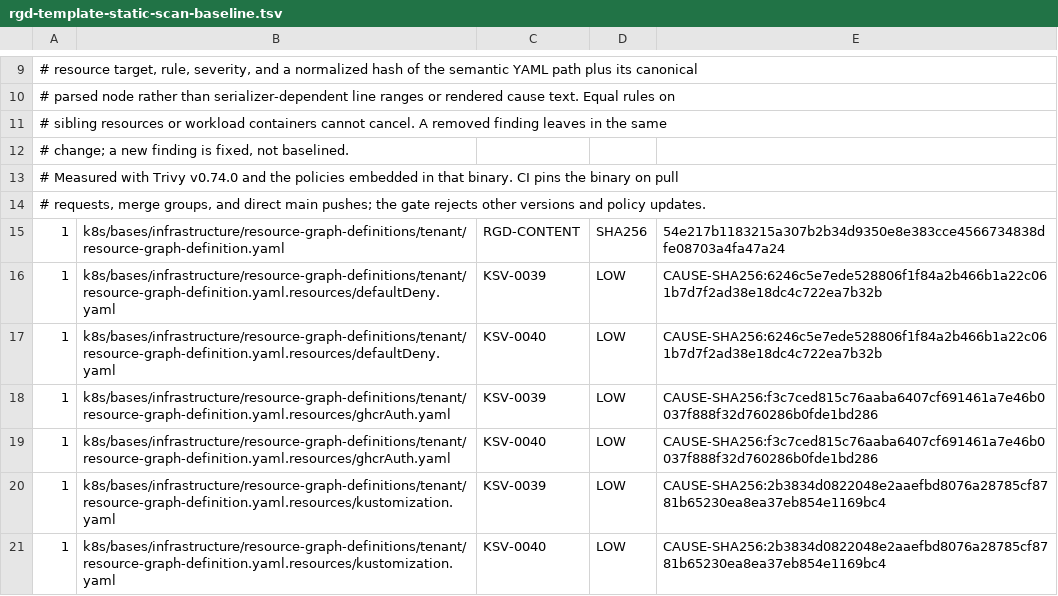
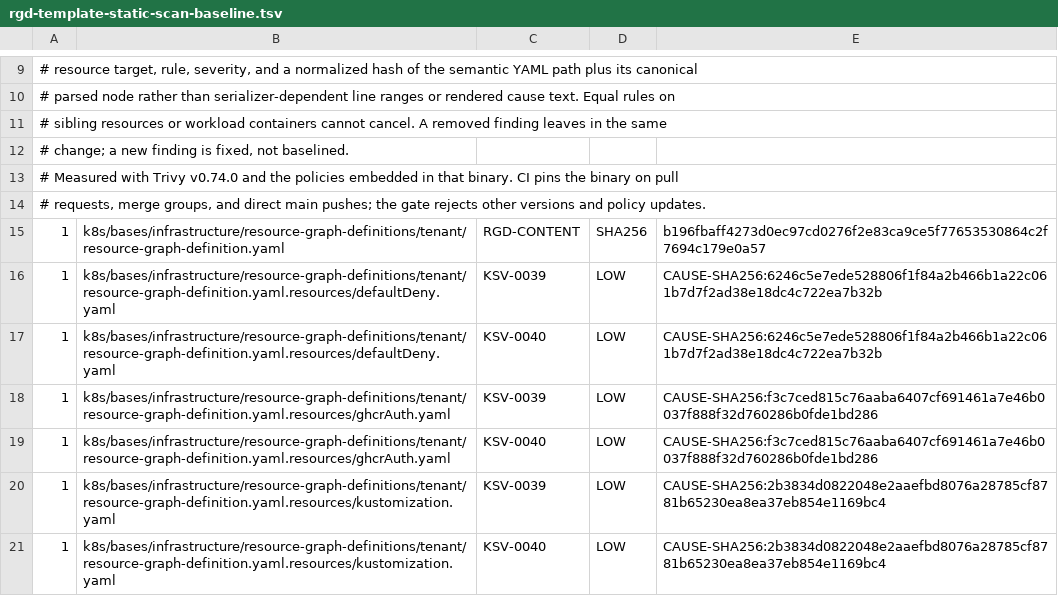
Before and after one commit to devantler-tech/platform, a TSV file: scripts/rgd-template-static-scan-baseline.tsv, drawn as a sheet; only a part is shown, gaps mark what is left out.

```diff
--- a/scripts/rgd-template-static-scan-baseline.tsv
+++ b/scripts/rgd-template-static-scan-baseline.tsv
@@ -14,3 +14,3 @@
 # requests, merge groups, and direct main pushes; the gate rejects other versions and policy updates.
-1	k8s/bases/infrastructure/resource-graph-definitions/tenant/resource-graph-definition.yaml	RGD-CONTENT	SHA256	54e217b1183215a307b2b34d9350e8e383cce4566734838dfe08703a4fa47a24
+1	k8s/bases/infrastructure/resource-graph-definitions/tenant/resource-graph-definition.yaml	RGD-CONTENT	SHA256	b196fbaff4273d0ec97cd0276f2e83ca9ce5f77653530864c2f7694c179e0a57
 1	k8s/bases/infrastructure/resource-graph-definitions/tenant/resource-graph-definition.yaml.resources/defaultDeny.yaml	KSV-0039	LOW	CAUSE-SHA256:6246c5e7ede528806f1f84a2b466b1a22c061b7d7f2ad38e18dc4c722ea7b32b
```
Also changed, not shown: scripts/go-vulnerability-modules.tsv, 32 other files.
